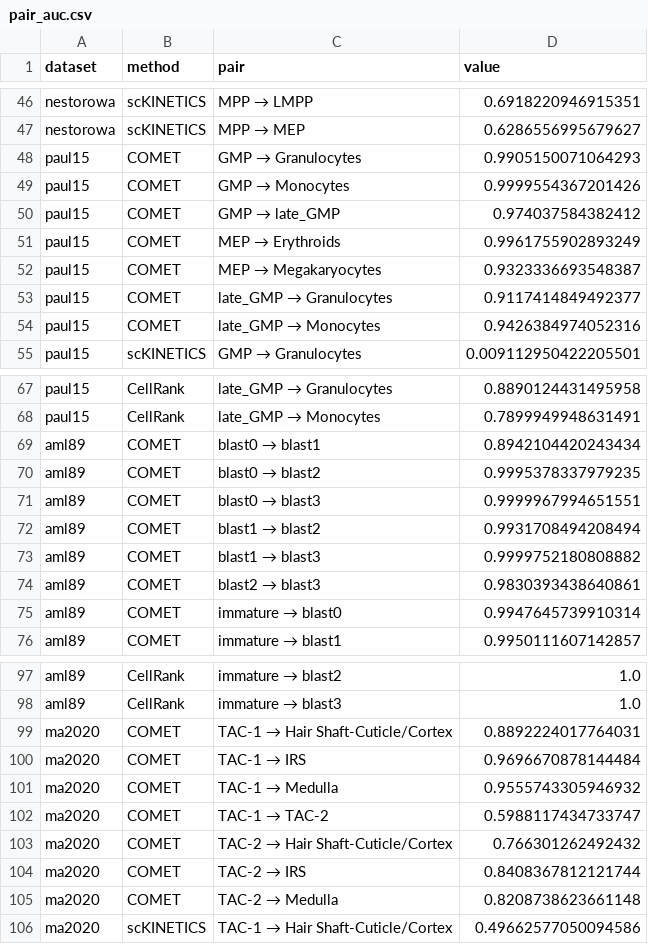
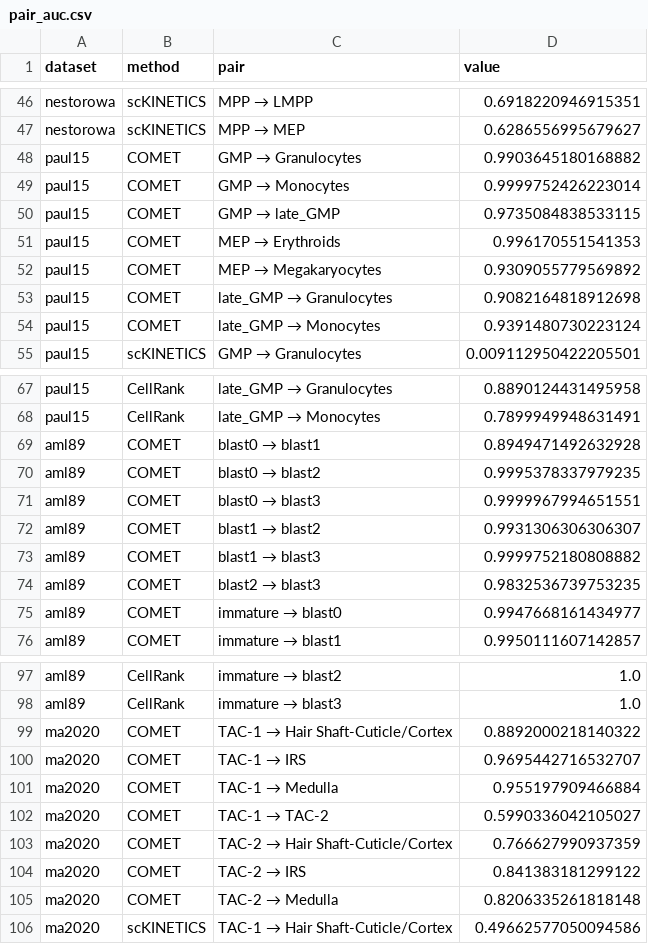
Before and after one commit to azizilab/COMET, a CSV file: figures/data/pair_auc.csv, drawn as a sheet; only a part is shown, gaps mark what is left out; the diff covers the shown part only.

```diff
--- a/figures/data/pair_auc.csv
+++ b/figures/data/pair_auc.csv
@@ -47,9 +47,9 @@ nestorowa,scKINETICS,MPP → LMPP,0.6918220946915351
 nestorowa,scKINETICS,MPP → MEP,0.6286556995679627
-paul15,COMET,GMP → Granulocytes,0.9905150071064293
-paul15,COMET,GMP → Monocytes,0.9999554367201426
-paul15,COMET,GMP → late_GMP,0.974037584382412
-paul15,COMET,MEP → Erythroids,0.9961755902893249
-paul15,COMET,MEP → Megakaryocytes,0.9323336693548387
-paul15,COMET,late_GMP → Granulocytes,0.9117414849492377
-paul15,COMET,late_GMP → Monocytes,0.9426384974052316
+paul15,COMET,GMP → Granulocytes,0.9903645180168882
+paul15,COMET,GMP → Monocytes,0.9999752426223014
+paul15,COMET,GMP → late_GMP,0.9735084838533115
+paul15,COMET,MEP → Erythroids,0.996170551541353
+paul15,COMET,MEP → Megakaryocytes,0.9309055779569892
+paul15,COMET,late_GMP → Granulocytes,0.9082164818912698
+paul15,COMET,late_GMP → Monocytes,0.9391480730223124
 paul15,scKINETICS,GMP → Granulocytes,0.009112950422205501
@@ -68,9 +68,9 @@ paul15,CellRank,late_GMP → Granulocytes,0.8890124431495958
 paul15,CellRank,late_GMP → Monocytes,0.7899949948631491
-aml89,COMET,blast0 → blast1,0.8942104420243434
+aml89,COMET,blast0 → blast1,0.8949471492632928
 aml89,COMET,blast0 → blast2,0.9995378337979235
 aml89,COMET,blast0 → blast3,0.9999967994651551
-aml89,COMET,blast1 → blast2,0.9931708494208494
+aml89,COMET,blast1 → blast2,0.9931306306306307
 aml89,COMET,blast1 → blast3,0.9999752180808882
-aml89,COMET,blast2 → blast3,0.9830393438640861
-aml89,COMET,immature → blast0,0.9947645739910314
+aml89,COMET,blast2 → blast3,0.9832536739753235
+aml89,COMET,immature → blast0,0.9947668161434977
 aml89,COMET,immature → blast1,0.9950111607142857
@@ -98,9 +98,9 @@ aml89,CellRank,immature → blast2,1.0
 aml89,CellRank,immature → blast3,1.0
-ma2020,COMET,TAC-1 → Hair Shaft-Cuticle/Cortex,0.8892224017764031
-ma2020,COMET,TAC-1 → IRS,0.9696670878144484
-ma2020,COMET,TAC-1 → Medulla,0.9555743305946932
-ma2020,COMET,TAC-1 → TAC-2,0.5988117434733747
-ma2020,COMET,TAC-2 → Hair Shaft-Cuticle/Cortex,0.766301262492432
-ma2020,COMET,TAC-2 → IRS,0.8408367812121744
-ma2020,COMET,TAC-2 → Medulla,0.8208738623661148
+ma2020,COMET,TAC-1 → Hair Shaft-Cuticle/Cortex,0.8892000218140322
+ma2020,COMET,TAC-1 → IRS,0.9695442716532707
+ma2020,COMET,TAC-1 → Medulla,0.955197909466884
+ma2020,COMET,TAC-1 → TAC-2,0.5990336042105027
+ma2020,COMET,TAC-2 → Hair Shaft-Cuticle/Cortex,0.766627990937359
+ma2020,COMET,TAC-2 → IRS,0.841383181299122
+ma2020,COMET,TAC-2 → Medulla,0.8206335261818148
 ma2020,scKINETICS,TAC-1 → Hair Shaft-Cuticle/Cortex,0.49662577050094586
```
Also changed, not shown: 22 edited cells elsewhere in this file, figures/data/summary.csv, figures/data/transport_curves.csv, 38 other files.
